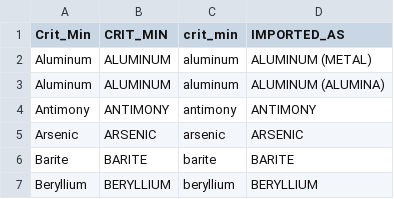
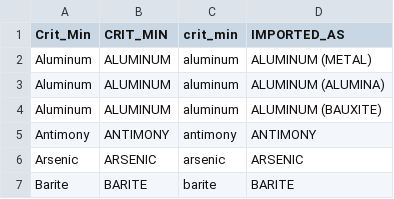
Before and after one commit to geedoubledee/data608_story7, a CSV file: data/critical_minerals.csv, drawn as a sheet; only a part is shown; the shorter side is filled out with more unchanged rows; the diff names each change by its address in the sheet, - before the commit and + after, or states it on an @@ line.

Commit message:
data_fix

```diff
--- a/data/critical_minerals.csv
+++ b/data/critical_minerals.csv
+row 4: Aluminum | ALUMINUM | aluminum | ALUMINUM (BAUXITE)
```
